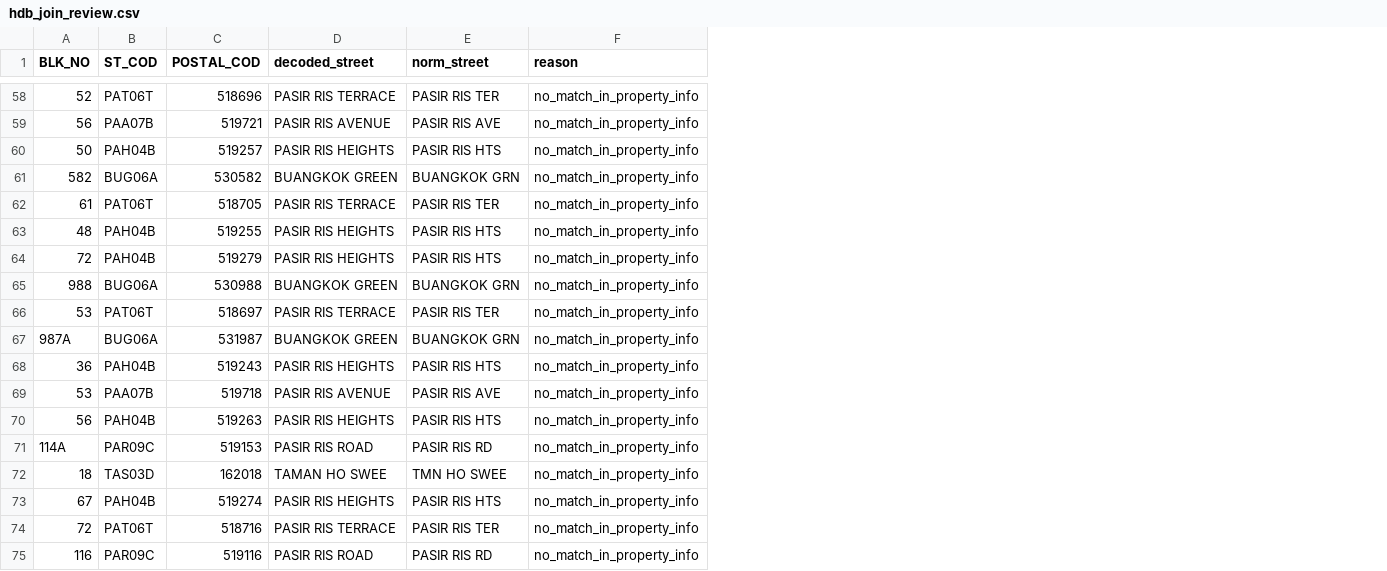
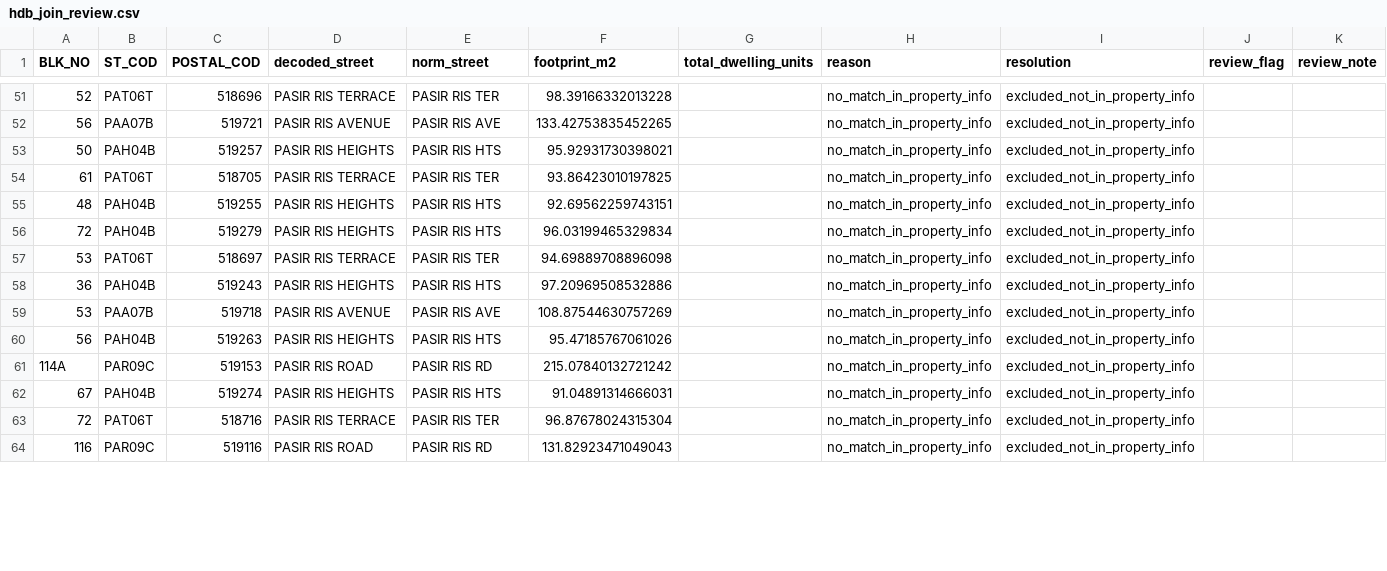
Before and after one commit to squgily/BT4015group2, a CSV file: output/hdb_join_review.csv, drawn as a sheet; only a part is shown, gaps mark what is left out; removed rows and columns are numbered as before the commit, all else as after; the diff covers the shown part only; the diff names each change by its address in the sheet, - before the commit and + after, or states it on an @@ line.

Commit message:
Resolve and fill up null values for hdb attributes data and child population

```diff
--- a/output/hdb_join_review.csv
+++ b/output/hdb_join_review.csv
+column F (footprint_m2), rows 51-64: 98.39166332013228 | 133.42753835452265 | 95.92931730398021 | 93.86423010197825 | 92.69562259743151 | 96.03199465329834 | 94.69889708896098 | 97.20969508532886 | 108.87544630757269 | 95.47185767061026 | 215.07840132721242 | 91.04891314666031 | 96.87678024315304 | 131.82923471049043
+column G (total_dwelling_units), empty
+column I (resolution), rows 51-64: all excluded_not_in_property_info
+column J (review_flag), empty
+column K (review_note), empty
-row 61: 582 | BUG06A | 530582 | BUANGKOK GREEN | BUANGKOK GRN | no_match_in_property_info
-row 65: 988 | BUG06A | 530988 | BUANGKOK GREEN | BUANGKOK GRN | no_match_in_property_info
-row 67: 987A | BUG06A | 531987 | BUANGKOK GREEN | BUANGKOK GRN | no_match_in_property_info
-row 72: 18 | TAS03D | 162018 | TAMAN HO SWEE | TMN HO SWEE | no_match_in_property_info
```
Also changed, not shown: 32 removed rows elsewhere in this file, 7 other files.
